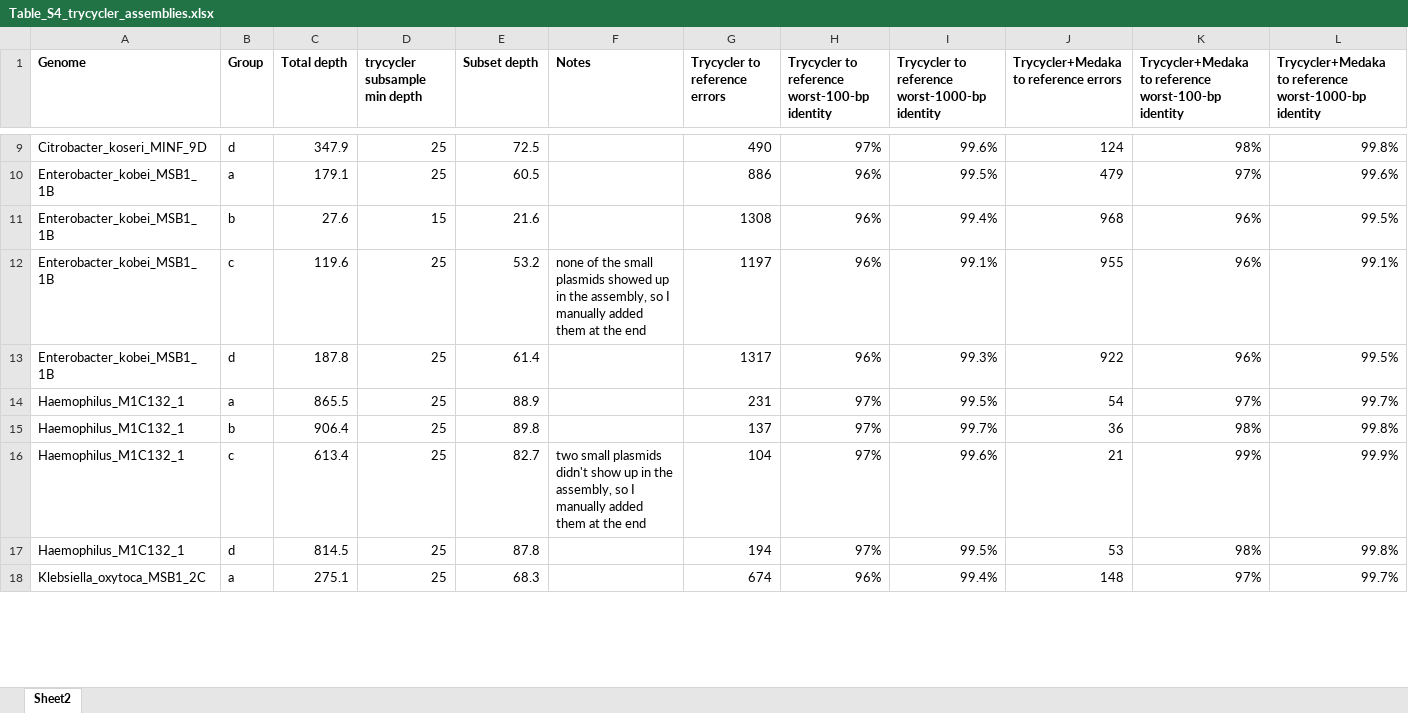
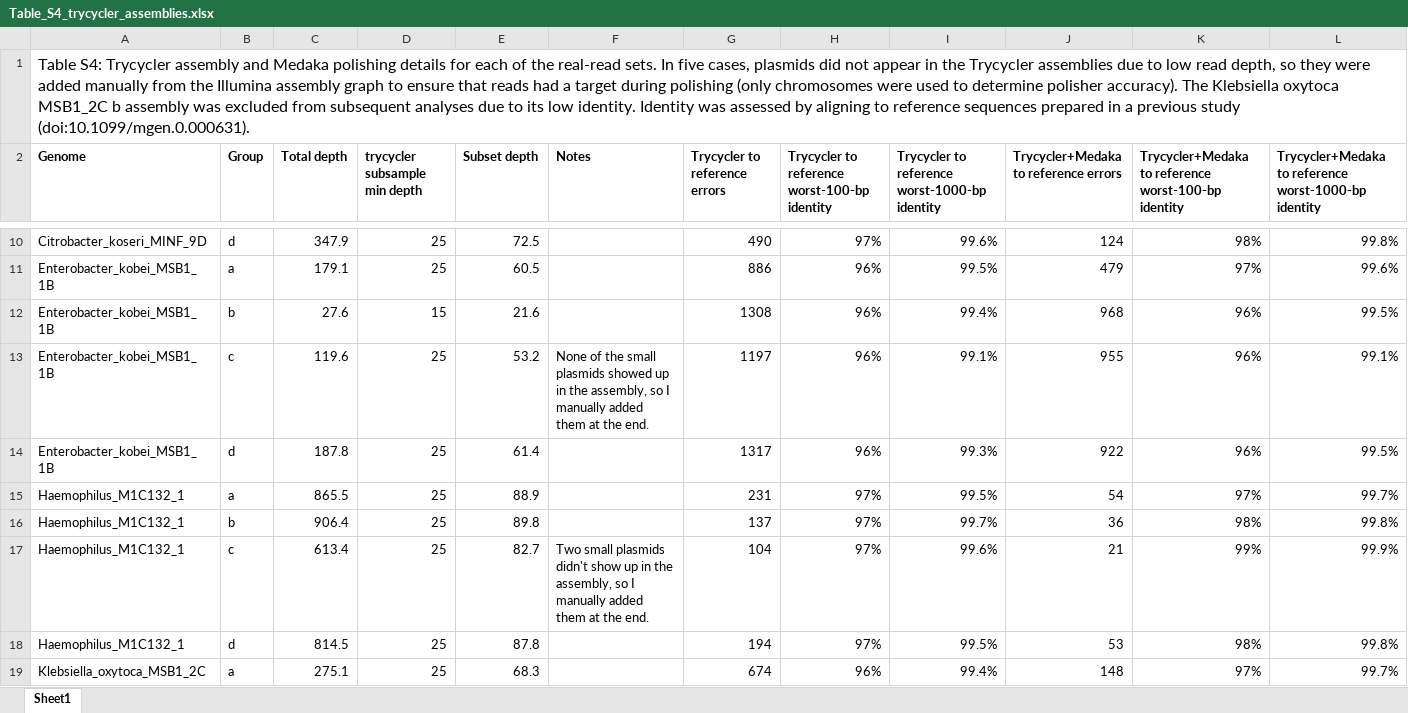
Before and after one commit to rrwick/Polypolish-paper, an Excel workbook: tables/Table_S4_trycycler_assemblies.xlsx, sheet Sheet1, drawn as a sheet; only a part is shown, gaps mark what is left out; values as stored, in another font and other column widths than the file's, no borders; addresses are those after the commit; the diff covers the shown part only; the diff names each change by its address in the sheet, - before the commit and + after, or states it on an @@ line.

Commit message:
Add additional info to Table S4

```diff
--- a/tables/Table_S4_trycycler_assemblies.xlsx (sheet Sheet1)
+++ b/tables/Table_S4_trycycler_assemblies.xlsx (sheet Sheet1)
-sheet tab: Sheet2
+sheet tab: Sheet1
+row 1: Table S4: Trycycler assembly and Medaka polishing details for each of the real-read sets. In five cases, plasmids did not appear in the Trycycler assemblies due to low read depth, so they were added manually from the Illumina assembly graph to ensure that reads had a target during polishing (only chromosomes were used to determine polisher accuracy). The Klebsiella oxytoca MSB1_2C b assembly was excluded from subsequent analyses due to its low identity. Identity was assessed by aligning to reference sequences prepared in a previous study (doi:10.1099/mgen.0.000631).
-F13 (Notes): none of the small plasmids showed up in the assembly, so I manually added them at the end
+F13 (Notes): None of the small plasmids showed up in the assembly, so I manually added them at the end.
-F17 (Notes): two small plasmids didn't show up in the assembly, so I manually added them at the end
+F17 (Notes): Two small plasmids didn't show up in the assembly, so I manually added them at the end.
```
Also changed, not shown: 4 edited cells elsewhere in this sheet.
